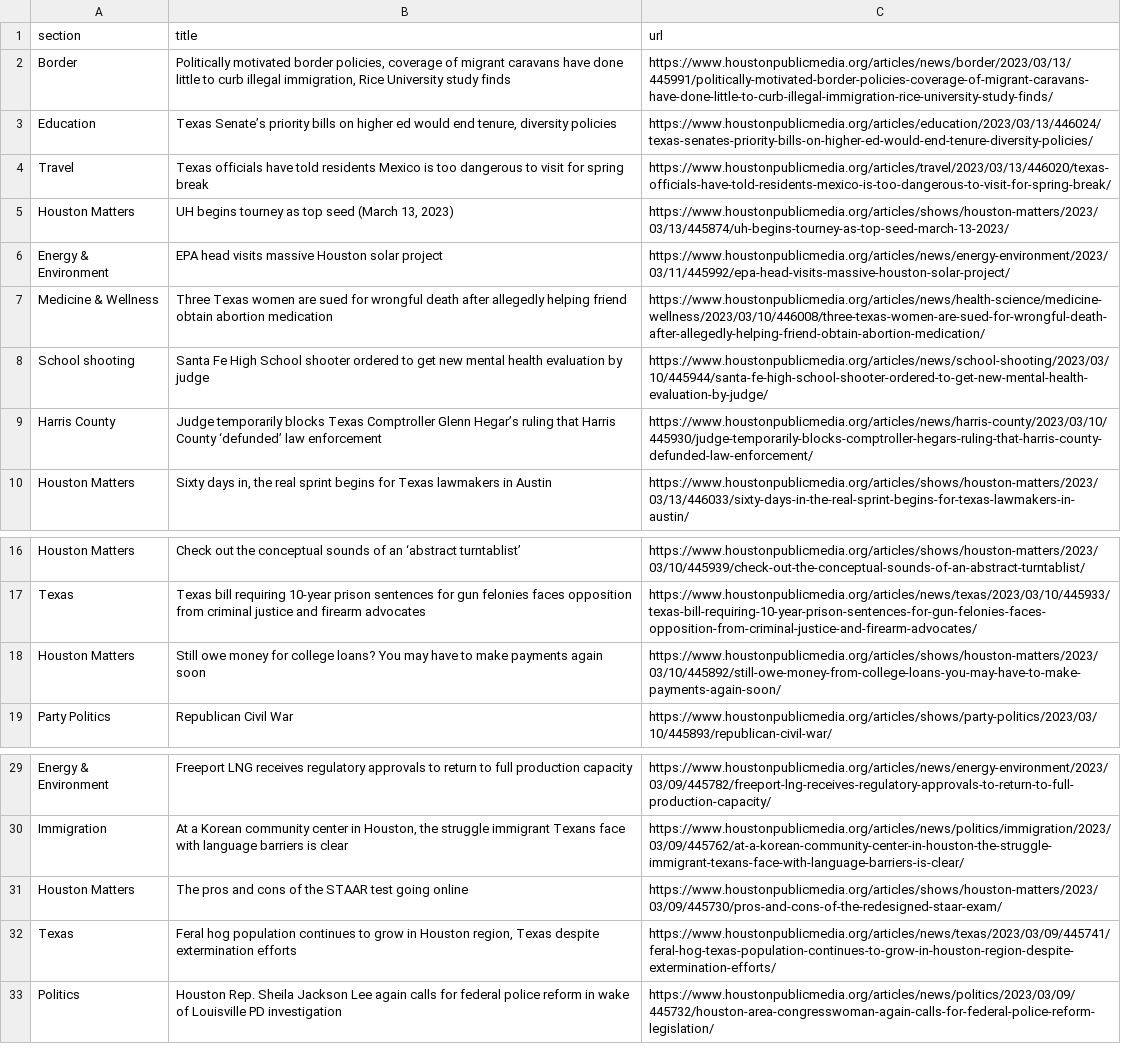
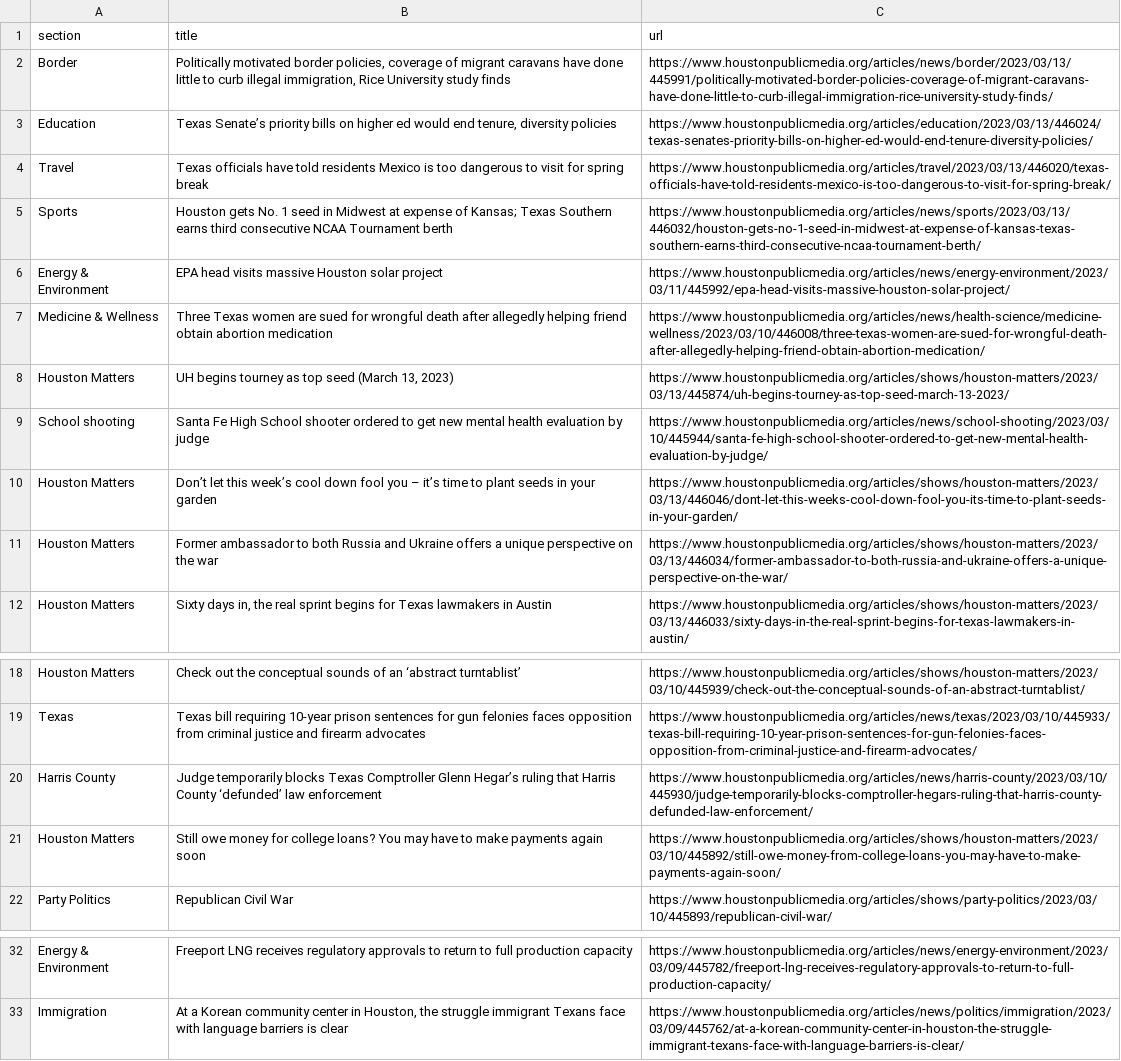
Before and after one commit to AngelineJCQ/aoto-scraper, a CSV file: npr.csv, drawn as a sheet; only a part is shown, gaps mark what is left out.

```diff
--- a/npr.csv
+++ b/npr.csv
@@ -4,7 +4,9 @@ Education,"Texas Senate’s priority bills on higher ed would end tenure, divers
 Travel,Texas officials have told residents Mexico is too dangerous to visit for spring break,https://www.houstonpublicmedia.org/articles/travel/2023/03/13/446020/texas-officials-have-told-residents-mexico-is-too-dangerous-to-visit-for-spring-break/
-Houston Matters,"UH begins tourney as top seed (March 13, 2023)",https://www.houstonpublicmedia.org/articles/shows/houston-matters/2023/03/13/445874/uh-begins-tourney-as-top-seed-march-13-2023/
+Sports,Houston gets No. 1 seed in Midwest at expense of Kansas; Texas Southern earns third consecutive NCAA Tournament berth,https://www.houstonpublicmedia.org/articles/news/sports/2023/03/13/446032/houston-gets-no-1-seed-in-midwest-at-expense-of-kansas-texas-southern-earns-third-consecutive-ncaa-tournament-berth/
 Energy & Environment,EPA head visits massive Houston solar project,https://www.houstonpublicmedia.org/articles/news/energy-environment/2023/03/11/445992/epa-head-visits-massive-houston-solar-project/
 Medicine & Wellness,Three Texas women are sued for wrongful death after allegedly helping friend obtain abortion medication,https://www.houstonpublicmedia.org/articles/news/health-science/medicine-wellness/2023/03/10/446008/three-texas-women-are-sued-for-wrongful-death-after-allegedly-helping-friend-obtain-abortion-medication/
+Houston Matters,"UH begins tourney as top seed (March 13, 2023)",https://www.houstonpublicmedia.org/articles/shows/houston-matters/2023/03/13/445874/uh-begins-tourney-as-top-seed-march-13-2023/
 School shooting,Santa Fe High School shooter ordered to get new mental health evaluation by judge,https://www.houstonpublicmedia.org/articles/news/school-shooting/2023/03/10/445944/santa-fe-high-school-shooter-ordered-to-get-new-mental-health-evaluation-by-judge/
-Harris County,Judge temporarily blocks Texas Comptroller Glenn Hegar’s ruling that Harris County ‘defunded’ law enforcement,https://www.houstonpublicmedia.org/articles/news/harris-county/2023/03/10/445930/judge-temporarily-blocks-comptroller-hegars-ruling-that-harris-county-defunded-law-enforcement/
+Houston Matters,Don’t let this week’s cool down fool you – it’s time to plant seeds in your garden,https://www.houstonpublicmedia.org/articles/shows/houston-matters/2023/03/13/446046/dont-let-this-weeks-cool-down-fool-you-its-time-to-plant-seeds-in-your-garden/
+Houston Matters,Former ambassador to both Russia and Ukraine offers a unique perspective on the war,https://www.houstonpublicmedia.org/articles/shows/houston-matters/2023/03/13/446034/former-ambassador-to-both-russia-and-ukraine-offers-a-unique-perspective-on-the-war/
 Houston Matters,"Sixty days in, the real sprint begins for Texas lawmakers in Austin",https://www.houstonpublicmedia.org/articles/shows/houston-matters/2023/03/13/446033/sixty-days-in-the-real-sprint-begins-for-texas-lawmakers-in-austin/
@@ -17,2 +19,3 @@ Houston Matters,Check out the conceptual sounds of an ‘abstract turntablist’
 Texas,Texas bill requiring 10-year prison sentences for gun felonies faces opposition from criminal justice and firearm advocates,https://www.houstonpublicmedia.org/articles/news/texas/2023/03/10/445933/texas-bill-requiring-10-year-prison-sentences-for-gun-felonies-faces-opposition-from-criminal-justice-and-firearm-advocates/
+Harris County,Judge temporarily blocks Texas Comptroller Glenn Hegar’s ruling that Harris County ‘defunded’ law enforcement,https://www.houstonpublicmedia.org/articles/news/harris-county/2023/03/10/445930/judge-temporarily-blocks-comptroller-hegars-ruling-that-harris-county-defunded-law-enforcement/
 Houston Matters,Still owe money for college loans? You may have to make payments again soon,https://www.houstonpublicmedia.org/articles/shows/houston-matters/2023/03/10/445892/still-owe-money-from-college-loans-you-may-have-to-make-payments-again-soon/
@@ -30,4 +33 @@ Energy & Environment,Freeport LNG receives regulatory approvals to return to ful
 Immigration,"At a Korean community center in Houston, the struggle immigrant Texans face with language barriers is clear",https://www.houstonpublicmedia.org/articles/news/politics/immigration/2023/03/09/445762/at-a-korean-community-center-in-houston-the-struggle-immigrant-texans-face-with-language-barriers-is-clear/
-Houston Matters,The pros and cons of the STAAR test going online,https://www.houstonpublicmedia.org/articles/shows/houston-matters/2023/03/09/445730/pros-and-cons-of-the-redesigned-staar-exam/
-Texas,"Feral hog population continues to grow in Houston region, Texas despite extermination efforts",https://www.houstonpublicmedia.org/articles/news/texas/2023/03/09/445741/feral-hog-texas-population-continues-to-grow-in-houston-region-despite-extermination-efforts/
-Politics,Houston Rep. Sheila Jackson Lee again calls for federal police reform in wake of Louisville PD investigation,https://www.houstonpublicmedia.org/articles/news/politics/2023/03/09/445732/houston-area-congresswoman-again-calls-for-federal-police-reform-legislation/
```
